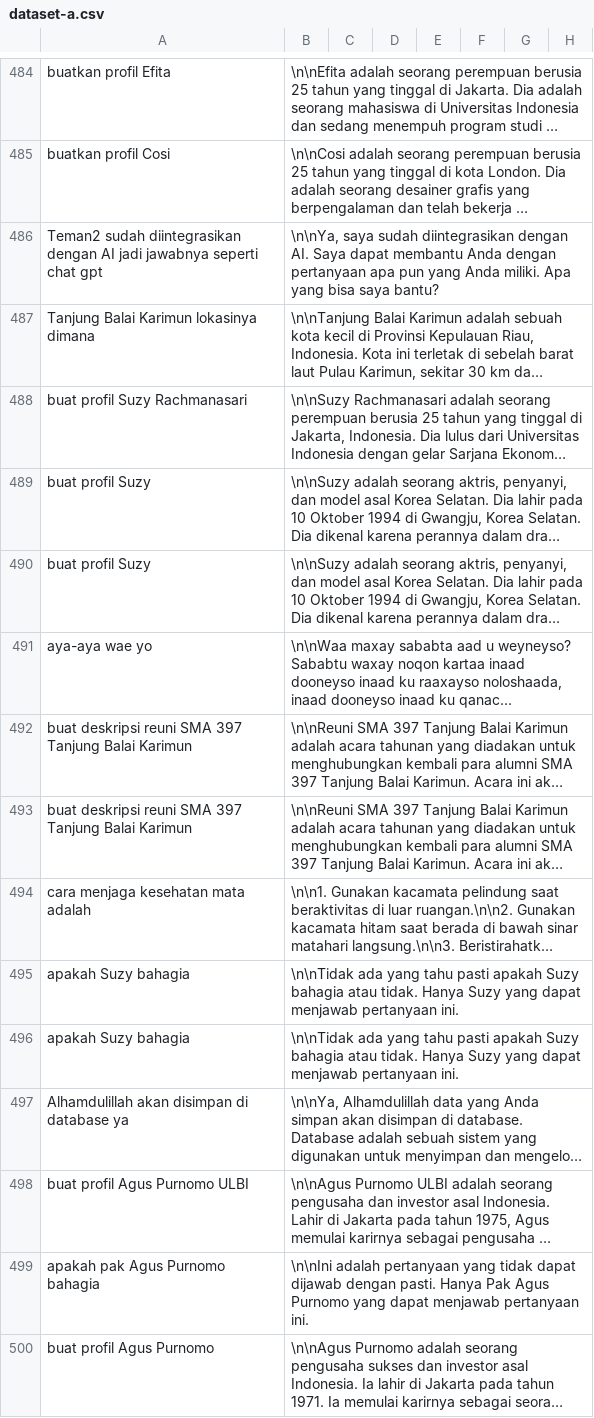
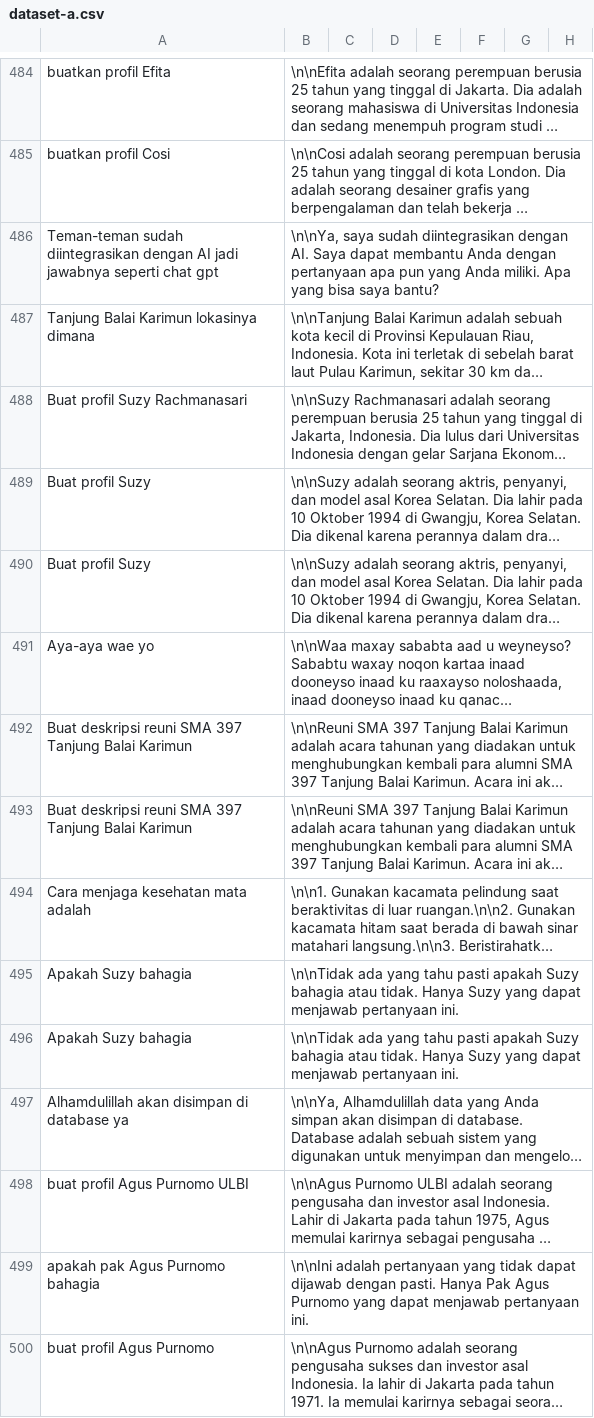
Before and after one commit to cerdas-buatan/dataset, a CSV file: dataset/dipa-cleaning 5252-6001/dataset-a.csv, drawn as a sheet; only a part is shown, gaps mark what is left out; long unchanged cells end in …; the diff names each change by its address in the sheet, - before the commit and + after, or states it on an @@ line.

Commit message:
dat1

```diff
--- a/dataset/dipa-cleaning 5252-6001/dataset-a.csv
+++ b/dataset/dipa-cleaning 5252-6001/dataset-a.csv
-A486: Teman2 sudah diintegrasikan…
+A486: Teman-teman sudah diintegrasikan…
-A488: buat profil Suzy Rachmanasari
+A488: Buat profil Suzy Rachmanasari
-A489:A490: buat profil Suzy
+A489:A490: Buat profil Suzy
-A491: aya-aya wae yo
+A491: Aya-aya wae yo
-A492:A493: buat deskripsi reuni…
+A492:A493: Buat deskripsi reuni…
-A494: cara menjaga kesehatan mata adalah
+A494: Cara menjaga kesehatan mata adalah
-A495:A496: apakah Suzy bahagia
+A495:A496: Apakah Suzy bahagia
```
